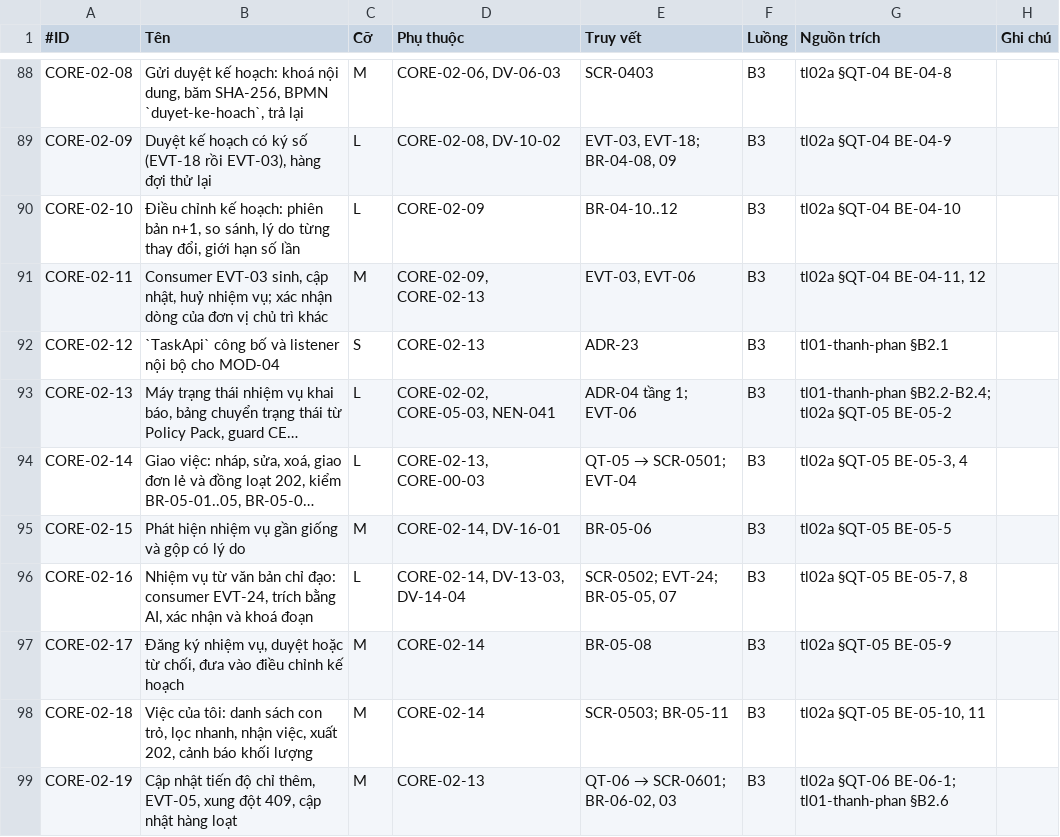
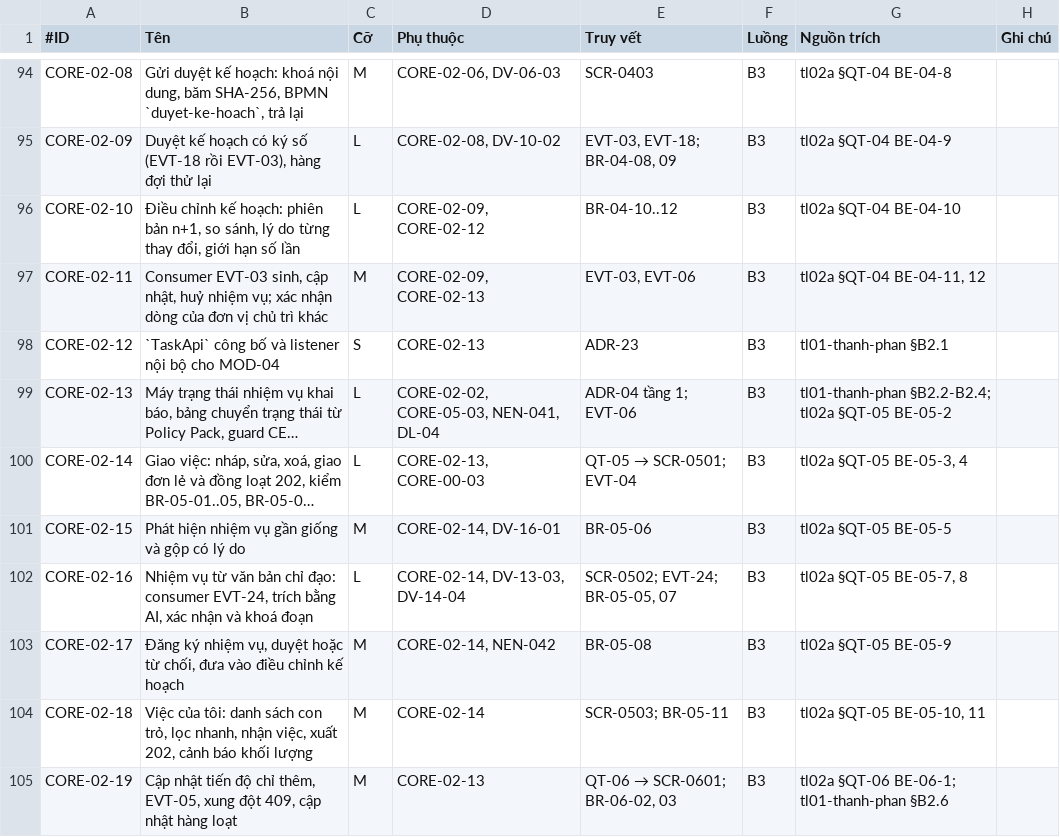
Before and after one commit to caprocute/mission-web, a TSV file: docs/tasks/danh-muc-he-thong.tsv, drawn as a sheet; only a part is shown, gaps mark what is left out; long unchanged cells end in …; addresses are those after the commit; the diff covers the shown part only; the diff names each change by its address in the sheet, - before the commit and + after, or states it on an @@ line.

```diff
--- a/docs/tasks/danh-muc-he-thong.tsv
+++ b/docs/tasks/danh-muc-he-thong.tsv
-D96 (Phụ thuộc): CORE-02-09
+D96 (Phụ thuộc): CORE-02-09, CORE-02-12
-D99 (Phụ thuộc): CORE-02-02, CORE-05-03, NEN-041
+D99 (Phụ thuộc): CORE-02-02, CORE-05-03, NEN-041, DL-04
-D103 (Phụ thuộc): CORE-02-14
+D103 (Phụ thuộc): CORE-02-14, NEN-042
```
Also changed, not shown: 19 added rows and 51 edited cells elsewhere in this file, 4 other files.
